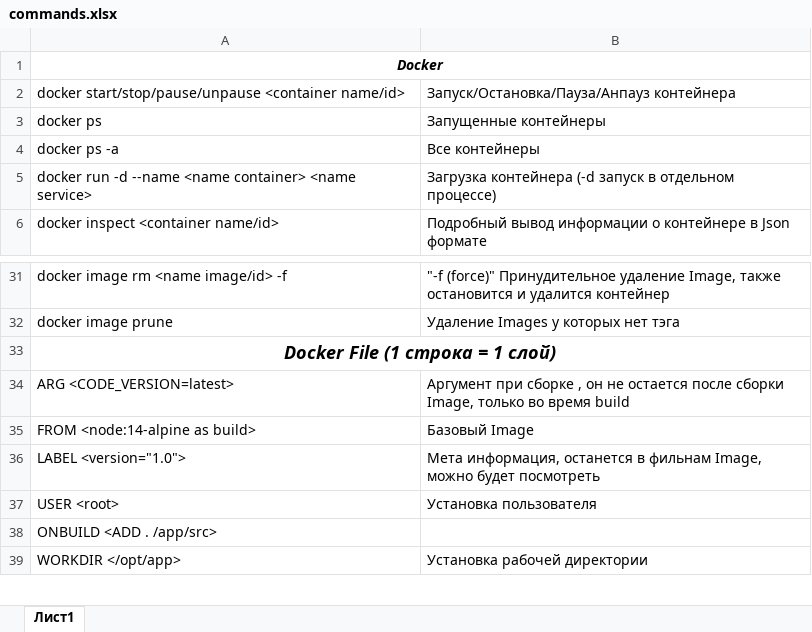
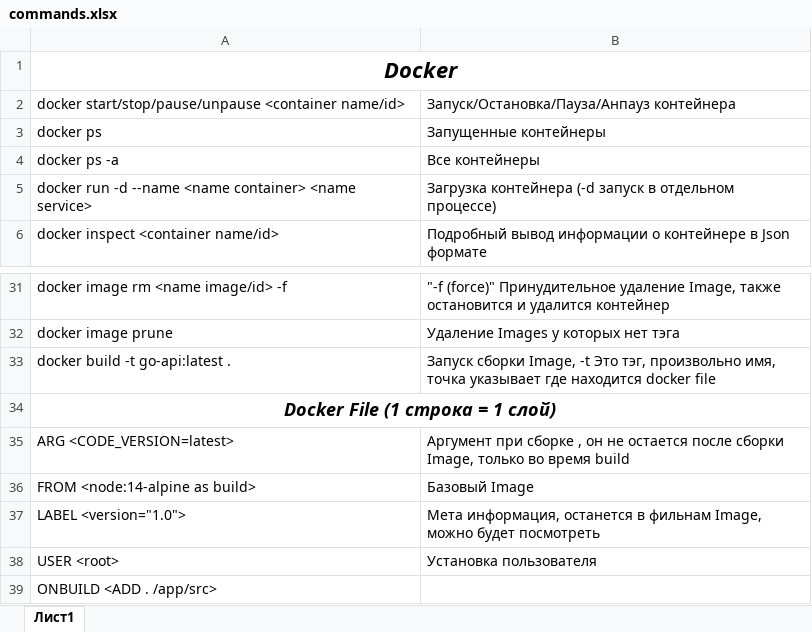
Before and after one commit to mrkarazhev/notebook, an Excel workbook: commands.xlsx, sheet Лист1, drawn as a sheet; only a part is shown, gaps mark what is left out; the shorter side is filled out with more unchanged rows; values as stored, in another font and other column widths than the file's, no borders; the diff covers the shown part only; the diff names each change by its address in the sheet, - before the commit and + after, or states it on an @@ line.

```diff
--- a/commands.xlsx (sheet Лист1)
+++ b/commands.xlsx (sheet Лист1)
@@ A1 text size: larger @@
+row 33: docker build -t go-api:latest . | Запуск сборки Image, -t Это тэг, произвольно имя, точка указывает где находится docker file
```
Also changed, not shown: 52 added rows elsewhere in this sheet.
